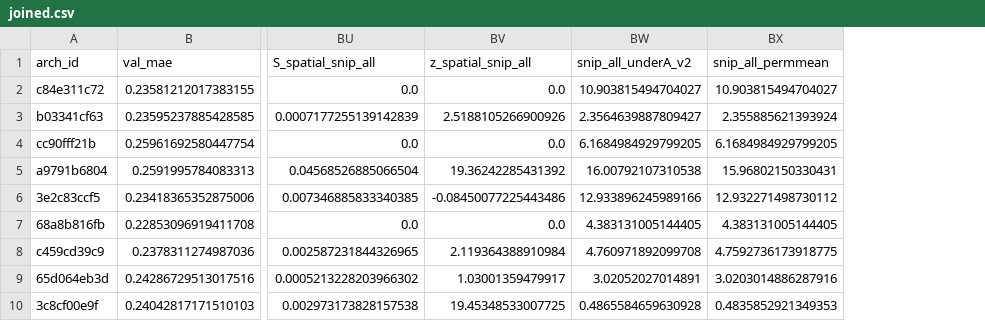
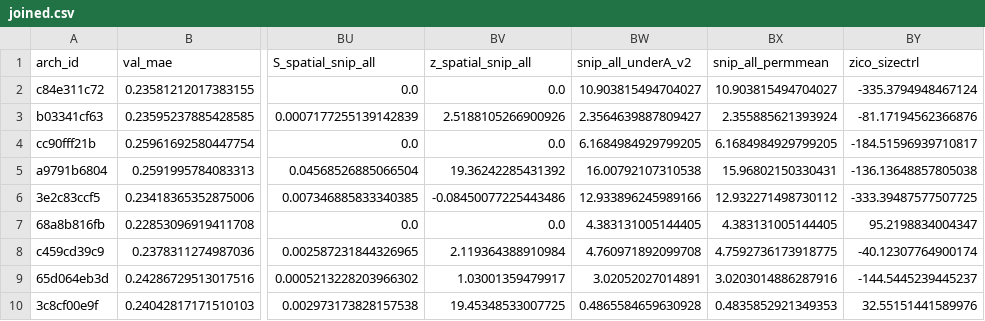
Before and after one commit to tgvu94/OneShotForecastingNAS, a CSV file: results/stzero/metrla_h12/tables/joined.csv, drawn as a sheet; only a part is shown, gaps mark what is left out; the diff names each change by its address in the sheet, - before the commit and + after, or states it on an @@ line.

```diff
--- a/results/stzero/metrla_h12/tables/joined.csv
+++ b/results/stzero/metrla_h12/tables/joined.csv
+column BY (zico_sizectrl), rows 2-10: -335.3794948467124 | -81.17194562366876 | -184.51596939710817 | -136.13648857805038 | -333.39487577507725 | 95.2198834004347 | -40.12307764900174 | -144.5445239445237 | 32.55151441589976
```
Also changed, not shown: results/stzero/pems04_h12/tables/joined.csv, results/stzero/pems04_h12/tables/subsample_curve.csv, 43 other files.
